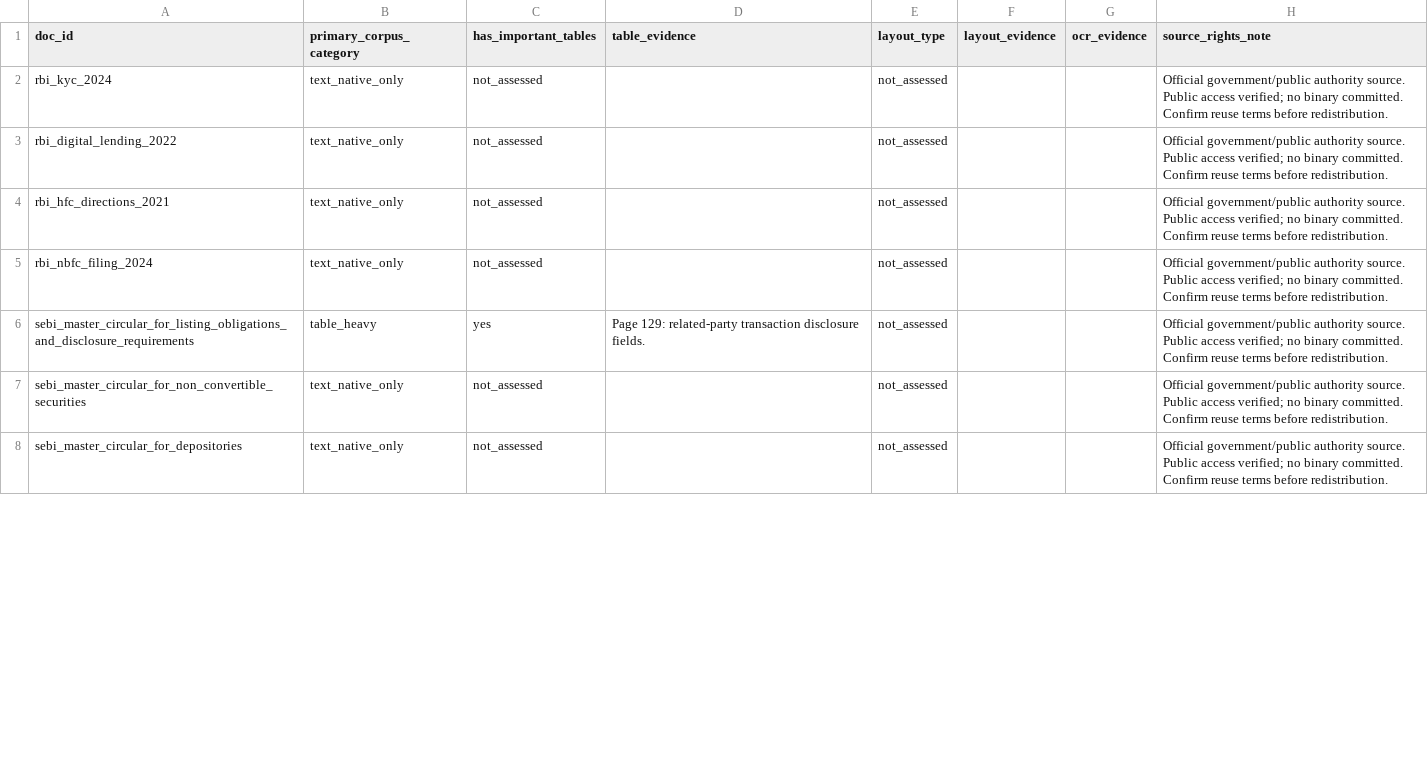
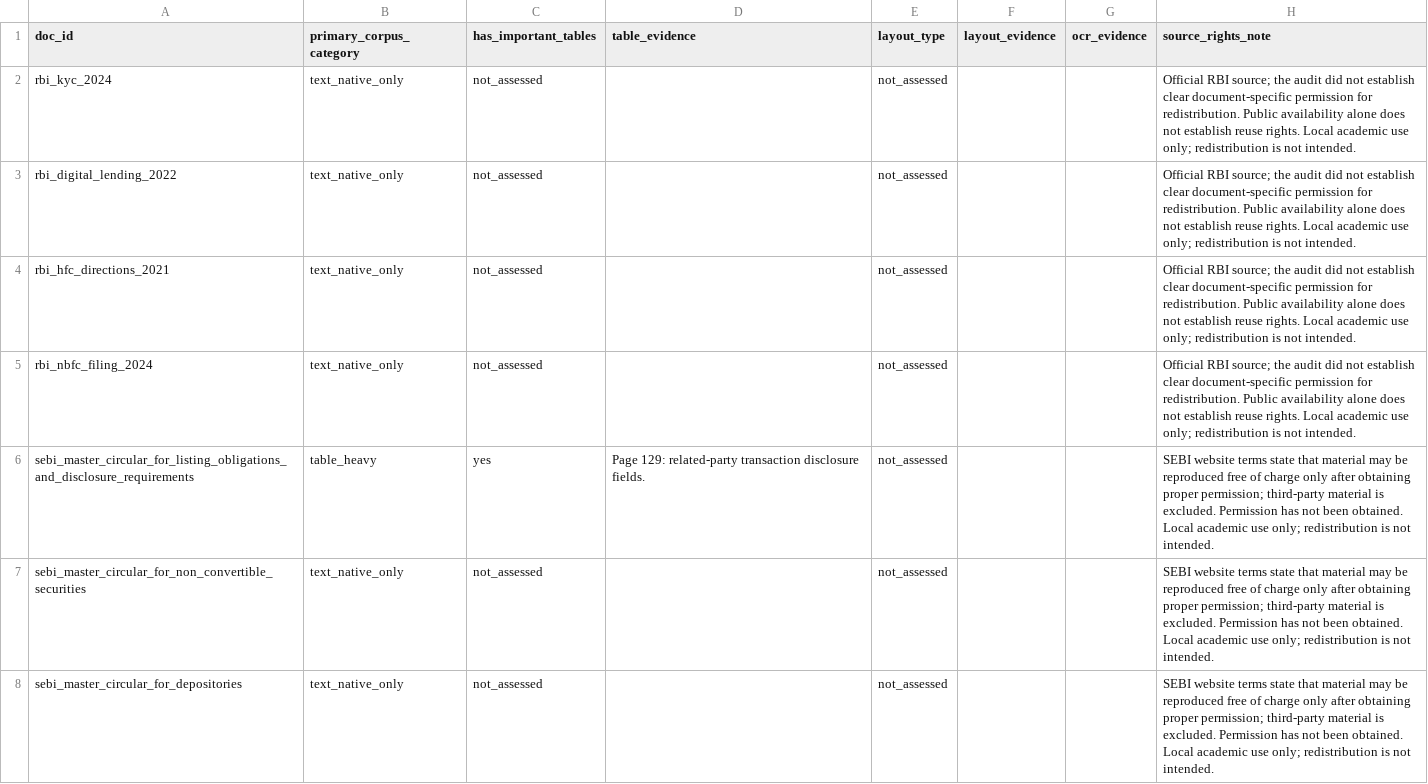
Before and after one commit to Aloy17/Policy-Lens, a CSV file: data/corpus_annotations.csv, drawn as a sheet; only a part is shown; the diff covers the shown part only.

Commit message:
Document corpus source reuse findings

```diff
--- a/data/corpus_annotations.csv
+++ b/data/corpus_annotations.csv
@@ -1,8 +1,8 @@
 doc_id,primary_corpus_category,has_important_tables,table_evidence,layout_type,layout_evidence,ocr_evidence,source_rights_note
-rbi_kyc_2024,text_native_only,not_assessed,,not_assessed,,,Official government/public authority source. Public access verified; no binary committed. Confirm reuse terms before redistribution.
-rbi_digital_lending_2022,text_native_only,not_assessed,,not_assessed,,,Official government/public authority source. Public access verified; no binary committed. Confirm reuse terms before redistribution.
-rbi_hfc_directions_2021,text_native_only,not_assessed,,not_assessed,,,Official government/public authority source. Public access verified; no binary committed. Confirm reuse terms before redistribution.
-rbi_nbfc_filing_2024,text_native_only,not_assessed,,not_assessed,,,Official government/public authority source. Public access verified; no binary committed. Confirm reuse terms before redistribution.
-sebi_master_circular_for_listing_obligations_and_disclosure_requirements,table_heavy,yes,Page 129: related-party transaction disclosure fields.,not_assessed,,,Official government/public authority source. Public access verified; no binary committed. Confirm reuse terms before redistribution.
-sebi_master_circular_for_non_convertible_securities,text_native_only,not_assessed,,not_assessed,,,Official government/public authority source. Public access verified; no binary committed. Confirm reuse terms before redistribution.
-sebi_master_circular_for_depositories,text_native_only,not_assessed,,not_assessed,,,Official government/public authority source. Public access verified; no binary committed. Confirm reuse terms before redistribution.
+rbi_kyc_2024,text_native_only,not_assessed,,not_assessed,,,Official RBI source; the audit did not establish clear document-specific permission for redistribution. Public availability alone does not establish reuse rights. Local academic use only; redistribution is not intended.
+rbi_digital_lending_2022,text_native_only,not_assessed,,not_assessed,,,Official RBI source; the audit did not establish clear document-specific permission for redistribution. Public availability alone does not establish reuse rights. Local academic use only; redistribution is not intended.
+rbi_hfc_directions_2021,text_native_only,not_assessed,,not_assessed,,,Official RBI source; the audit did not establish clear document-specific permission for redistribution. Public availability alone does not establish reuse rights. Local academic use only; redistribution is not intended.
+rbi_nbfc_filing_2024,text_native_only,not_assessed,,not_assessed,,,Official RBI source; the audit did not establish clear document-specific permission for redistribution. Public availability alone does not establish reuse rights. Local academic use only; redistribution is not intended.
+sebi_master_circular_for_listing_obligations_and_disclosure_requirements,table_heavy,yes,Page 129: related-party transaction disclosure fields.,not_assessed,,,SEBI website terms state that material may be reproduced free of charge only after obtaining proper permission; third-party material is excluded. Permission has not been obtained. Local academic use only; redistribution is not intended.
+sebi_master_circular_for_non_convertible_securities,text_native_only,not_assessed,,not_assessed,,,SEBI website terms state that material may be reproduced free of charge only after obtaining proper permission; third-party material is excluded. Permission has not been obtained. Local academic use only; redistribution is not intended.
+sebi_master_circular_for_depositories,text_native_only,not_assessed,,not_assessed,,,SEBI website terms state that material may be reproduced free of charge only after obtaining proper permission; third-party material is excluded. Permission has not been obtained. Local academic use only; redistribution is not intended.
```
Also changed, not shown: 30 edited cells elsewhere in this file.
